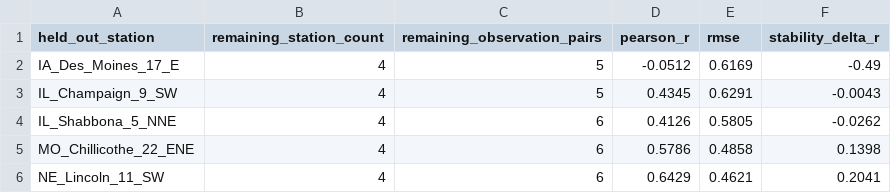
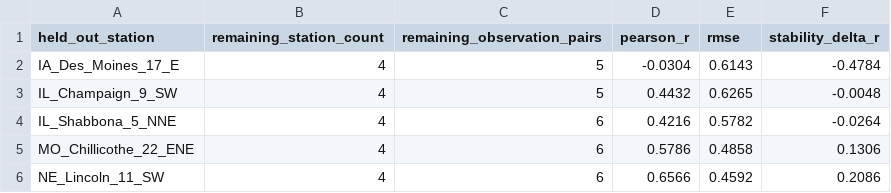
Before and after one commit to shubham-exe-web/earth-one, a CSV file: audit/tier_a_loso_sensitivity.csv, drawn as a sheet.

```diff
--- a/audit/tier_a_loso_sensitivity.csv
+++ b/audit/tier_a_loso_sensitivity.csv
@@ -1,6 +1,6 @@
 held_out_station,remaining_station_count,remaining_observation_pairs,pearson_r,rmse,stability_delta_r
-IA_Des_Moines_17_E,4,5,-0.0512,0.6169,-0.49
-IL_Champaign_9_SW,4,5,0.4345,0.6291,-0.0043
-IL_Shabbona_5_NNE,4,6,0.4126,0.5805,-0.0262
-MO_Chillicothe_22_ENE,4,6,0.5786,0.4858,0.1398
-NE_Lincoln_11_SW,4,6,0.6429,0.4621,0.2041
+IA_Des_Moines_17_E,4,5,-0.0304,0.6143,-0.4784
+IL_Champaign_9_SW,4,5,0.4432,0.6265,-0.0048
+IL_Shabbona_5_NNE,4,6,0.4216,0.5782,-0.0264
+MO_Chillicothe_22_ENE,4,6,0.5786,0.4858,0.1306
+NE_Lincoln_11_SW,4,6,0.6566,0.4592,0.2086
```
Also changed, not shown: audit/empirical_lead_time_trajectory_iowa_2020.csv, audit/master_3tier_validation_hierarchy.csv, 7 other files.
